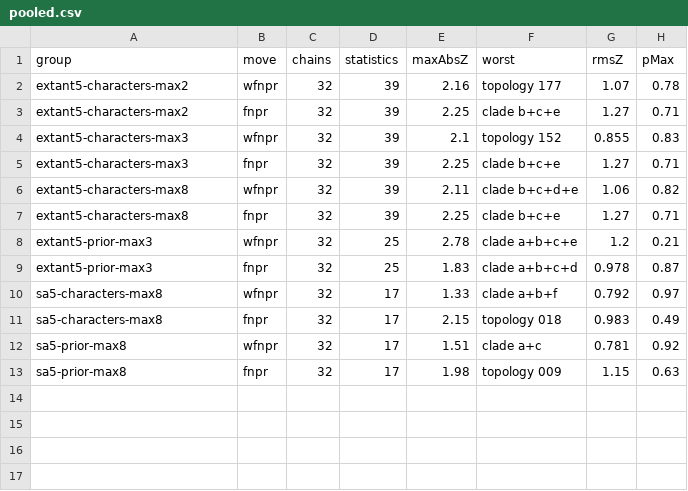
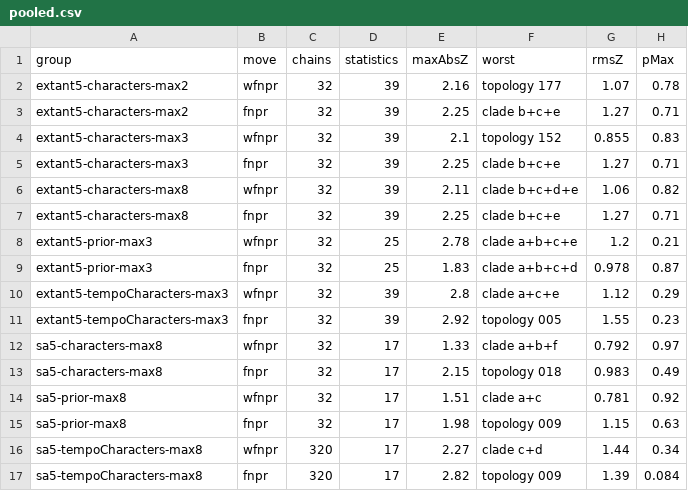
Before and after one commit to agent-issues/EvoTempo, a CSV file: data-raw/wfnpr-results/pooled.csv, drawn as a sheet.

```diff
--- a/data-raw/wfnpr-results/pooled.csv
+++ b/data-raw/wfnpr-results/pooled.csv
@@ -9,2 +9,4 @@
 "extant5-prior-max3","fnpr",32,25,1.83,"clade a+b+c+d",0.978,0.87
+"extant5-tempoCharacters-max3","wfnpr",32,39,2.8,"clade a+c+e",1.12,0.29
+"extant5-tempoCharacters-max3","fnpr",32,39,2.92,"topology 005",1.55,0.23
 "sa5-characters-max8","wfnpr",32,17,1.33,"clade a+b+f",0.792,0.97
@@ -13 +15,3 @@
 "sa5-prior-max8","fnpr",32,17,1.98,"topology 009",1.15,0.63
+"sa5-tempoCharacters-max8","wfnpr",320,17,2.27,"clade c+d",1.44,0.34
+"sa5-tempoCharacters-max8","fnpr",320,17,2.82,"topology 009",1.39,0.084
```
Also changed, not shown: data-raw/wfnpr-results/pooled-fnpr.csv, 7 other files.
